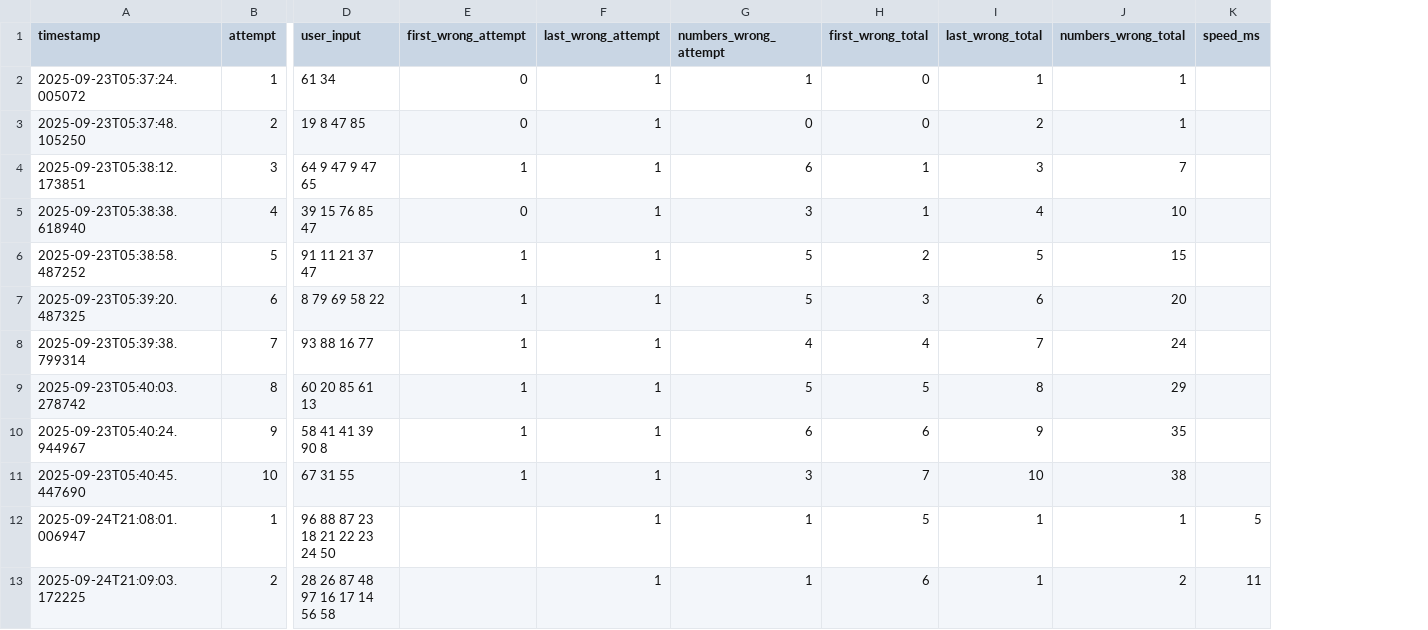
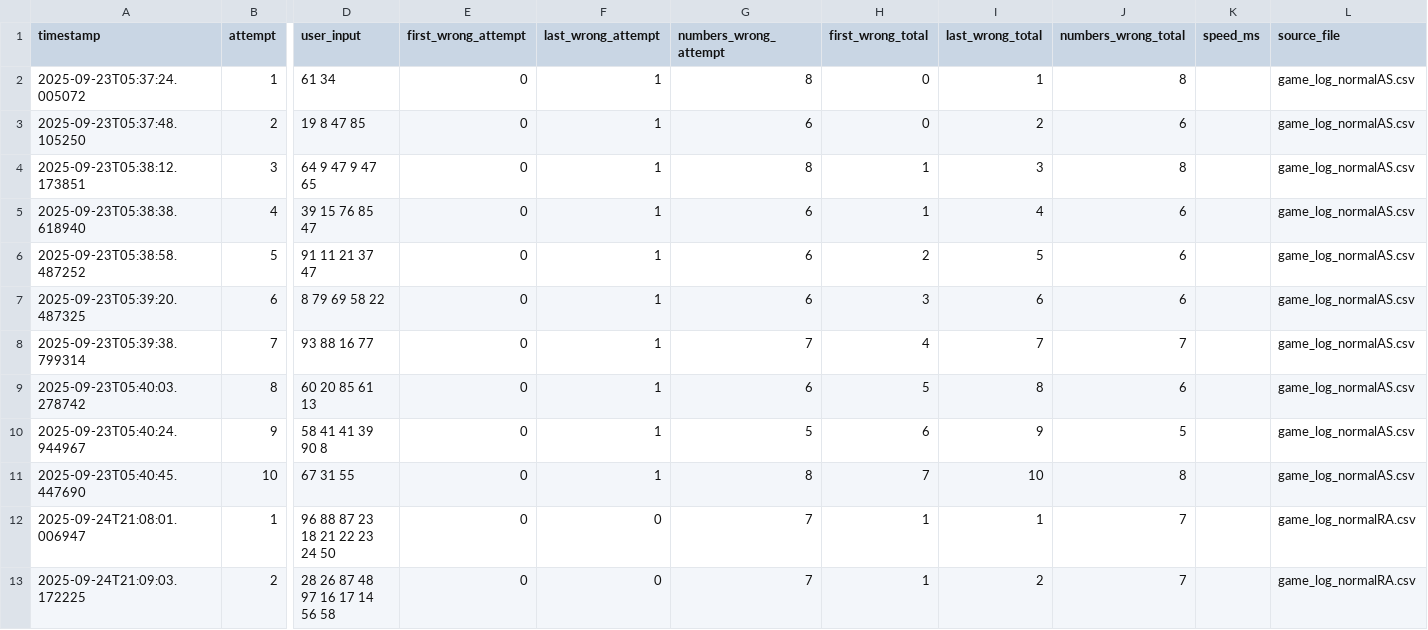
Before and after one commit to GitsUnreal/HumanMemory, a CSV file: FreeRecall/data/TotalNormal.csv, drawn as a sheet; only a part is shown, gaps mark what is left out; the diff covers the shown part only; the diff names each change by its address in the sheet, - before the commit and + after, or states it on an @@ line.

```diff
--- a/FreeRecall/data/TotalNormal.csv
+++ b/FreeRecall/data/TotalNormal.csv
+column L (source_file), rows 2-13: game_log_normalAS.csv | game_log_normalAS.csv | game_log_normalAS.csv | game_log_normalAS.csv | game_log_normalAS.csv | game_log_normalAS.csv | game_log_normalAS.csv | game_log_normalAS.csv | game_log_normalAS.csv | game_log_normalAS.csv | game_log_normalRA.csv | game_log_normalRA.csv
-G2 (numbers_wrong_attempt): 1
+G2 (numbers_wrong_attempt): 8
-J2 (numbers_wrong_total): 1
+J2 (numbers_wrong_total): 8
-G3 (numbers_wrong_attempt): 0
+G3 (numbers_wrong_attempt): 6
-J3 (numbers_wrong_total): 1
+J3 (numbers_wrong_total): 6
-E4 (first_wrong_attempt): 1
+E4 (first_wrong_attempt): 0
-G4 (numbers_wrong_attempt): 6
+G4 (numbers_wrong_attempt): 8
-J4 (numbers_wrong_total): 7
+J4 (numbers_wrong_total): 8
-G5 (numbers_wrong_attempt): 3
+G5 (numbers_wrong_attempt): 6
-J5 (numbers_wrong_total): 10
+J5 (numbers_wrong_total): 6
-E6:E11 (first_wrong_attempt): 1
+E6:E11 (first_wrong_attempt): 0
-G6:G7 (numbers_wrong_attempt): 5
+G6:G7 (numbers_wrong_attempt): 6
-J6 (numbers_wrong_total): 15
+J6 (numbers_wrong_total): 6
-J7 (numbers_wrong_total): 20
+J7 (numbers_wrong_total): 6
-G8 (numbers_wrong_attempt): 4
+G8 (numbers_wrong_attempt): 7
-J8 (numbers_wrong_total): 24
+J8 (numbers_wrong_total): 7
-G9 (numbers_wrong_attempt): 5
+G9 (numbers_wrong_attempt): 6
-J9 (numbers_wrong_total): 29
+J9 (numbers_wrong_total): 6
-G10 (numbers_wrong_attempt): 6
+G10 (numbers_wrong_attempt): 5
-J10 (numbers_wrong_total): 35
+J10 (numbers_wrong_total): 5
-G11 (numbers_wrong_attempt): 3
+G11 (numbers_wrong_attempt): 8
-J11 (numbers_wrong_total): 38
+J11 (numbers_wrong_total): 8
-E12:E13 (first_wrong_attempt): (empty)
+E12:E13 (first_wrong_attempt): 0
-F12:F13 (last_wrong_attempt): 1
+F12:F13 (last_wrong_attempt): 0
-G12:G13 (numbers_wrong_attempt): 1
+G12:G13 (numbers_wrong_attempt): 7
-H12 (first_wrong_total): 5
+H12 (first_wrong_total): 1
-J12 (numbers_wrong_total): 1
+J12 (numbers_wrong_total): 7
-K12 (speed_ms): 5
+K12 (speed_ms): (empty)
-H13 (first_wrong_total): 6
+H13 (first_wrong_total): 1
-I13 (last_wrong_total): 1
+I13 (last_wrong_total): 2
-J13 (numbers_wrong_total): 2
+J13 (numbers_wrong_total): 7
-K13 (speed_ms): 11
+K13 (speed_ms): (empty)
```
Also changed, not shown: 98 edited cells elsewhere in this file, FreeRecall/data/TotalMemoryPattern.csv, FreeRecall/data/TotalSpeed.csv, 5 other files.
